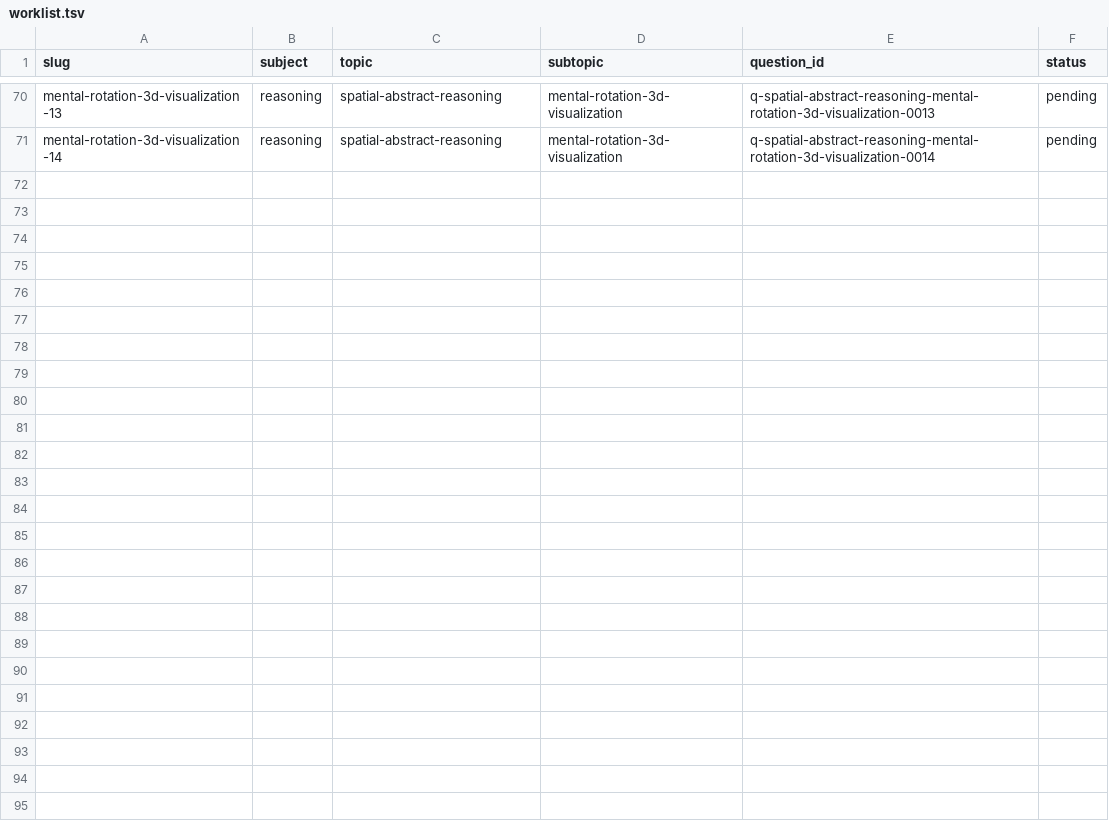
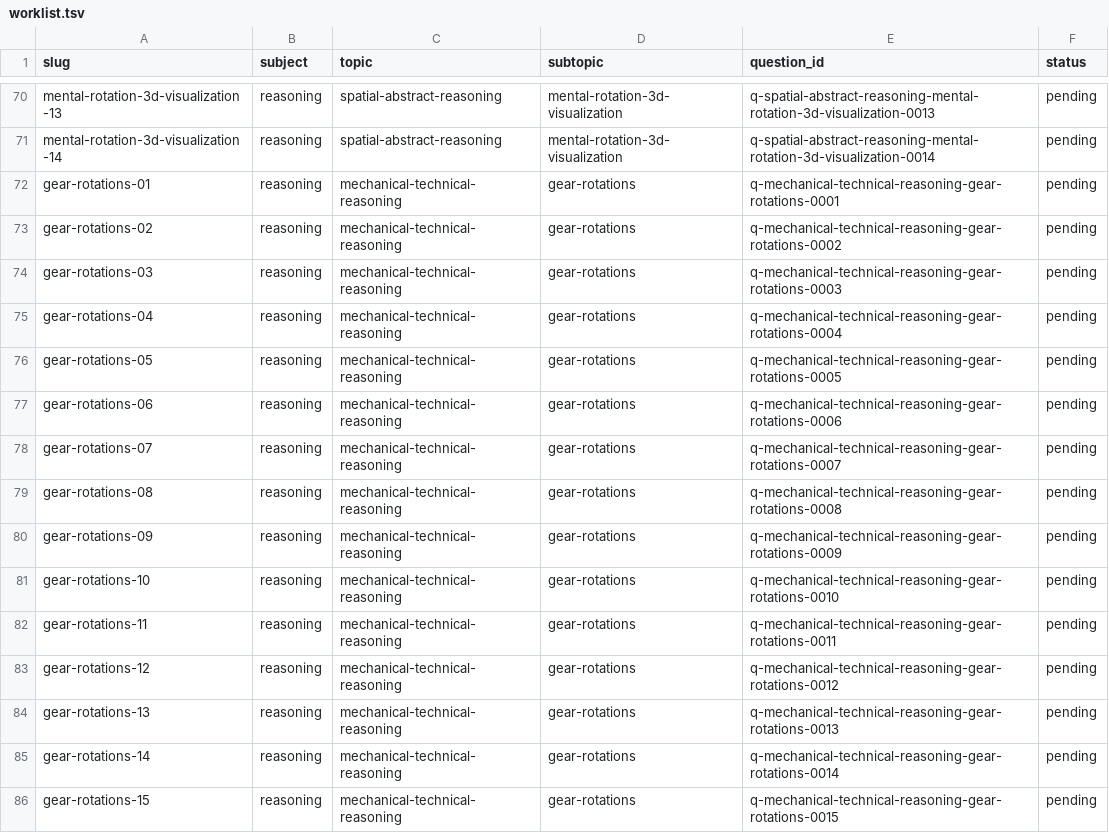
Before and after one commit to Aedwon/Pantas, a TSV file: docs/content/question-figures/worklist.tsv, drawn as a sheet; only a part is shown, gaps mark what is left out.

Commit message:
content: Gear Rotations questions (figure-pending)

```diff
--- a/docs/content/question-figures/worklist.tsv
+++ b/docs/content/question-figures/worklist.tsv
@@ -71 +71,16 @@ mental-rotation-3d-visualization-13	reasoning	spatial-abstract-reasoning	mental-
 mental-rotation-3d-visualization-14	reasoning	spatial-abstract-reasoning	mental-rotation-3d-visualization	q-spatial-abstract-reasoning-mental-rotation-3d-visualization-0014	pending
+gear-rotations-01	reasoning	mechanical-technical-reasoning	gear-rotations	q-mechanical-technical-reasoning-gear-rotations-0001	pending
+gear-rotations-02	reasoning	mechanical-technical-reasoning	gear-rotations	q-mechanical-technical-reasoning-gear-rotations-0002	pending
+gear-rotations-03	reasoning	mechanical-technical-reasoning	gear-rotations	q-mechanical-technical-reasoning-gear-rotations-0003	pending
+gear-rotations-04	reasoning	mechanical-technical-reasoning	gear-rotations	q-mechanical-technical-reasoning-gear-rotations-0004	pending
+gear-rotations-05	reasoning	mechanical-technical-reasoning	gear-rotations	q-mechanical-technical-reasoning-gear-rotations-0005	pending
+gear-rotations-06	reasoning	mechanical-technical-reasoning	gear-rotations	q-mechanical-technical-reasoning-gear-rotations-0006	pending
+gear-rotations-07	reasoning	mechanical-technical-reasoning	gear-rotations	q-mechanical-technical-reasoning-gear-rotations-0007	pending
+gear-rotations-08	reasoning	mechanical-technical-reasoning	gear-rotations	q-mechanical-technical-reasoning-gear-rotations-0008	pending
+gear-rotations-09	reasoning	mechanical-technical-reasoning	gear-rotations	q-mechanical-technical-reasoning-gear-rotations-0009	pending
+gear-rotations-10	reasoning	mechanical-technical-reasoning	gear-rotations	q-mechanical-technical-reasoning-gear-rotations-0010	pending
+gear-rotations-11	reasoning	mechanical-technical-reasoning	gear-rotations	q-mechanical-technical-reasoning-gear-rotations-0011	pending
+gear-rotations-12	reasoning	mechanical-technical-reasoning	gear-rotations	q-mechanical-technical-reasoning-gear-rotations-0012	pending
+gear-rotations-13	reasoning	mechanical-technical-reasoning	gear-rotations	q-mechanical-technical-reasoning-gear-rotations-0013	pending
+gear-rotations-14	reasoning	mechanical-technical-reasoning	gear-rotations	q-mechanical-technical-reasoning-gear-rotations-0014	pending
+gear-rotations-15	reasoning	mechanical-technical-reasoning	gear-rotations	q-mechanical-technical-reasoning-gear-rotations-0015	pending
```
Also changed, not shown: 1 other file.
